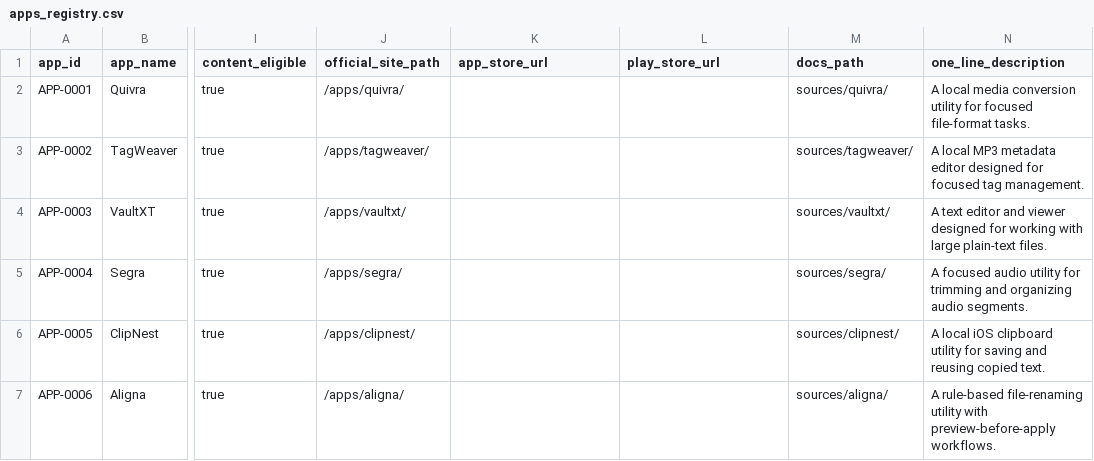
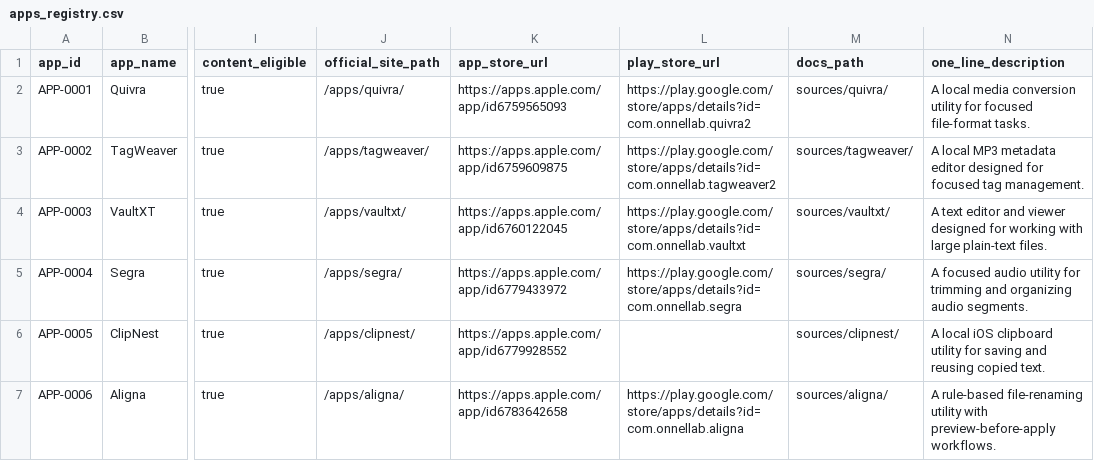
Before and after one commit to onnellab/onnel-content-engine, a CSV file: data/apps_registry.csv, drawn as a sheet; only a part is shown, gaps mark what is left out; the diff names each change by its address in the sheet, - before the commit and + after, or states it on an @@ line.

Commit message:
Sync store links from homepage metadata

```diff
--- a/data/apps_registry.csv
+++ b/data/apps_registry.csv
-K2 (app_store_url): (empty)
+K2 (app_store_url): https://apps.apple.com/app/id6759565093
-L2 (play_store_url): (empty)
+L2 (play_store_url): https://play.google.com/store/apps/details?id=com.onnellab.quivra2
-K3 (app_store_url): (empty)
+K3 (app_store_url): https://apps.apple.com/app/id6759609875
-L3 (play_store_url): (empty)
+L3 (play_store_url): https://play.google.com/store/apps/details?id=com.onnellab.tagweaver2
-K4 (app_store_url): (empty)
+K4 (app_store_url): https://apps.apple.com/app/id6760122045
-L4 (play_store_url): (empty)
+L4 (play_store_url): https://play.google.com/store/apps/details?id=com.onnellab.vaultxt
-K5 (app_store_url): (empty)
+K5 (app_store_url): https://apps.apple.com/app/id6779433972
-L5 (play_store_url): (empty)
+L5 (play_store_url): https://play.google.com/store/apps/details?id=com.onnellab.segra
-K6 (app_store_url): (empty)
+K6 (app_store_url): https://apps.apple.com/app/id6779928552
-K7 (app_store_url): (empty)
+K7 (app_store_url): https://apps.apple.com/app/id6783642658
-L7 (play_store_url): (empty)
+L7 (play_store_url): https://play.google.com/store/apps/details?id=com.onnellab.aligna
```
Also changed, not shown: 1 other file.
